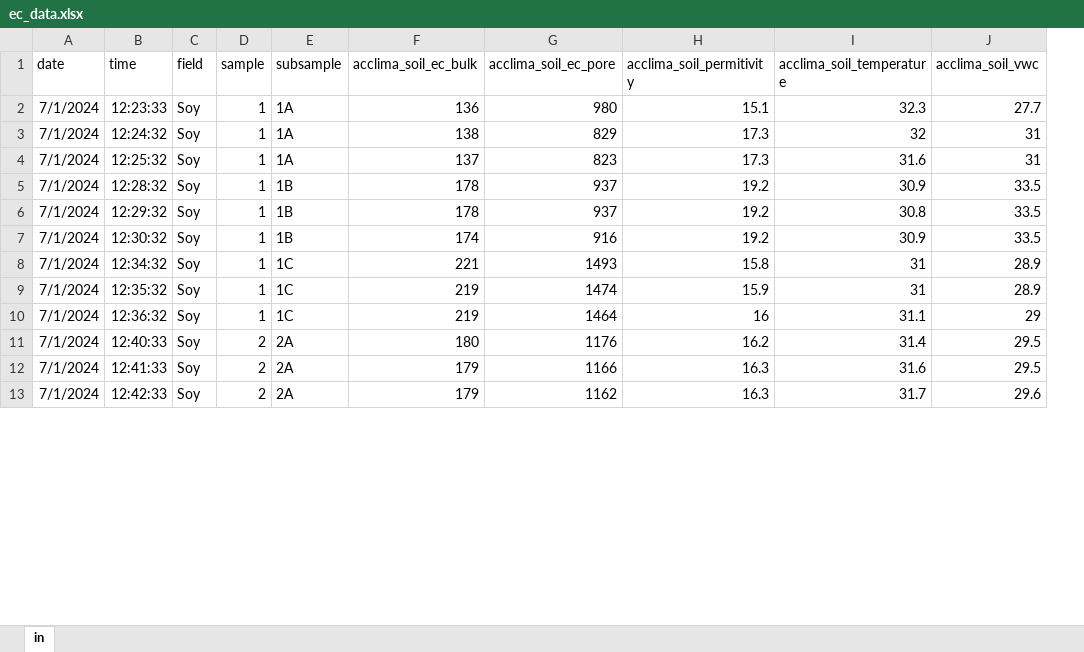
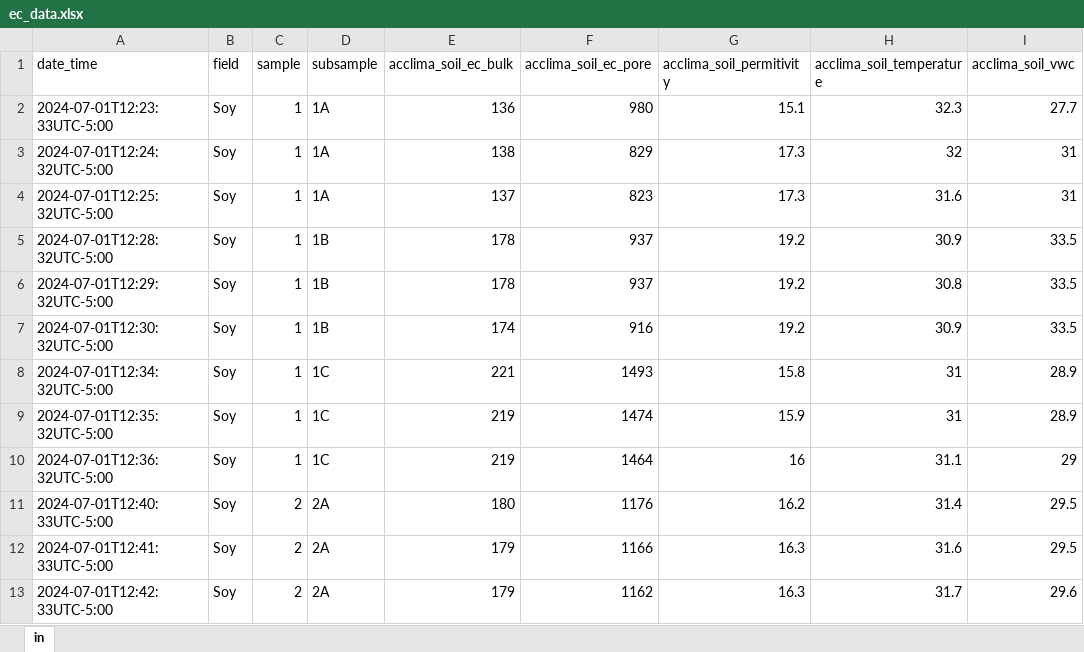
Before and after one commit to RTGS-Lab/2024_SOM_EC_NSF_REEU, an Excel workbook: preprocessed/ec_data.xlsx, sheet in, drawn as a sheet; only a part is shown; values as stored, in another font and other column widths than the file's, no borders; removed rows and columns are numbered as before the commit, all else as after; the diff names each change by its address in the sheet, - before the commit and + after, or states it on an @@ line.

Commit message:
date and time merged
changed date and time to ISO 8601 and combined into one column

```diff
--- a/preprocessed/ec_data.xlsx (sheet in)
+++ b/preprocessed/ec_data.xlsx (sheet in)
-column A (date), rows 2-13: all 7/1/2024
-column B (time), rows 2-13: 12:23:33 | 12:24:32 | 12:25:32 | 12:28:32 | 12:29:32 | 12:30:32 | 12:34:32 | 12:35:32 | 12:36:32 | 12:40:33 | 12:41:33 | 12:42:33
+column A (date_time), rows 2-13: 2024-07-01T12:23:33UTC-5:00 | 2024-07-01T12:24:32UTC-5:00 | 2024-07-01T12:25:32UTC-5:00 | 2024-07-01T12:28:32UTC-5:00 | 2024-07-01T12:29:32UTC-5:00 | 2024-07-01T12:30:32UTC-5:00 | 2024-07-01T12:34:32UTC-5:00 | 2024-07-01T12:35:32UTC-5:00 | 2024-07-01T12:36:32UTC-5:00 | 2024-07-01T12:40:33UTC-5:00 | 2024-07-01T12:41:33UTC-5:00 | 2024-07-01T12:42:33UTC-5:00
```
